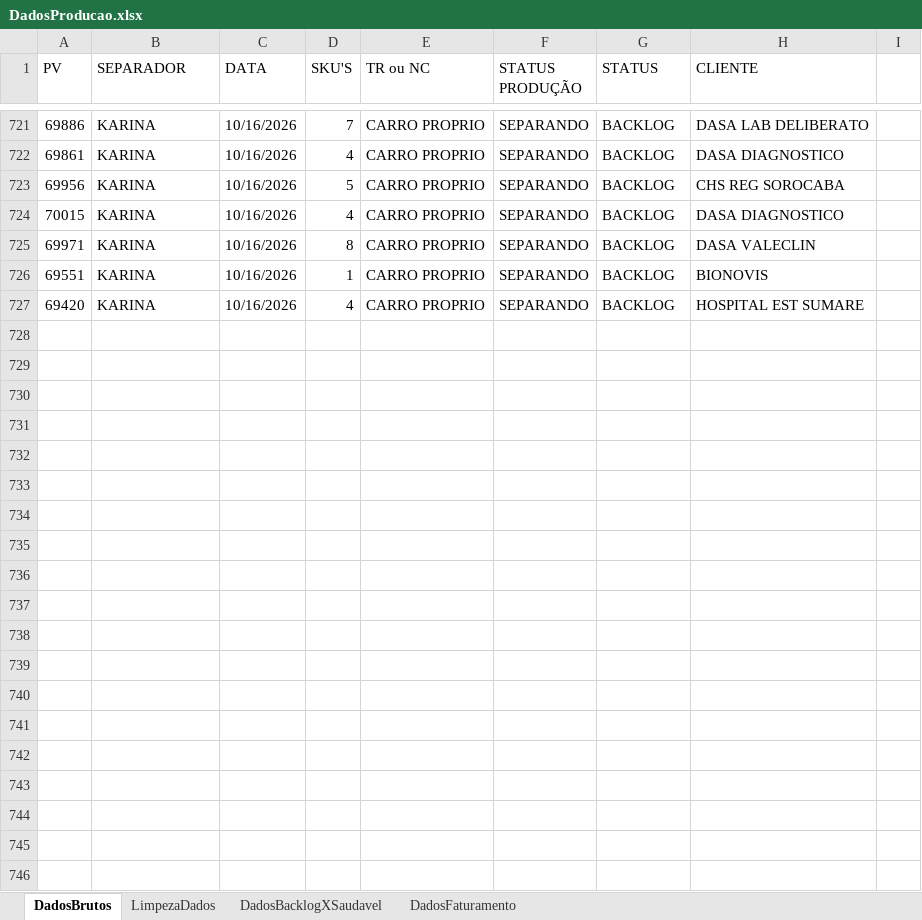
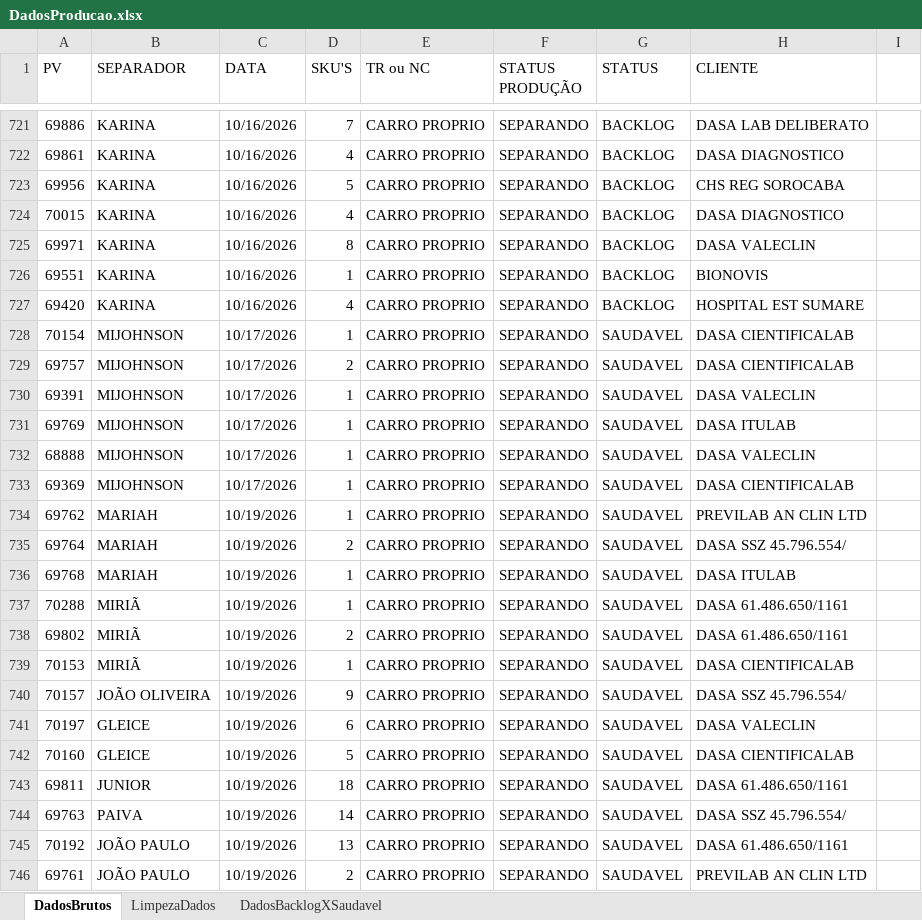
Before and after one commit to Retr00-Br/AcompanhamentoProducao, an Excel workbook: DadosProducao.xlsx, sheet DadosBrutos, drawn as a sheet; only a part is shown, gaps mark what is left out; values as stored, in another font and other column widths than the file's, no cell formats; conditional formats not drawn; the diff covers the shown part only; the diff names each change by its address in the sheet, - before the commit and + after, or states it on an @@ line.

```diff
--- a/DadosProducao.xlsx (sheet DadosBrutos)
+++ b/DadosProducao.xlsx (sheet DadosBrutos)
-sheet tab: DadosFaturamento
+row 728: 70154 | MIJOHNSON | 10/17/2026 | 1 | CARRO PROPRIO | SEPARANDO | SAUDAVEL | DASA CIENTIFICALAB
+row 729: 69757 | MIJOHNSON | 10/17/2026 | 2 | CARRO PROPRIO | SEPARANDO | SAUDAVEL | DASA CIENTIFICALAB
+row 730: 69391 | MIJOHNSON | 10/17/2026 | 1 | CARRO PROPRIO | SEPARANDO | SAUDAVEL | DASA VALECLIN
+row 731: 69769 | MIJOHNSON | 10/17/2026 | 1 | CARRO PROPRIO | SEPARANDO | SAUDAVEL | DASA ITULAB
+row 732: 68888 | MIJOHNSON | 10/17/2026 | 1 | CARRO PROPRIO | SEPARANDO | SAUDAVEL | DASA VALECLIN
+row 733: 69369 | MIJOHNSON | 10/17/2026 | 1 | CARRO PROPRIO | SEPARANDO | SAUDAVEL | DASA CIENTIFICALAB
+row 734: 69762 | MARIAH | 10/19/2026 | 1 | CARRO PROPRIO | SEPARANDO | SAUDAVEL | PREVILAB AN CLIN LTD
+row 735: 69764 | MARIAH | 10/19/2026 | 2 | CARRO PROPRIO | SEPARANDO | SAUDAVEL | DASA SSZ 45.796.554/
+row 736: 69768 | MARIAH | 10/19/2026 | 1 | CARRO PROPRIO | SEPARANDO | SAUDAVEL | DASA ITULAB
+row 737: 70288 | MIRIÃ | 10/19/2026 | 1 | CARRO PROPRIO | SEPARANDO | SAUDAVEL | DASA 61.486.650/1161
+row 738: 69802 | MIRIÃ | 10/19/2026 | 2 | CARRO PROPRIO | SEPARANDO | SAUDAVEL | DASA 61.486.650/1161
+row 739: 70153 | MIRIÃ | 10/19/2026 | 1 | CARRO PROPRIO | SEPARANDO | SAUDAVEL | DASA CIENTIFICALAB
+row 740: 70157 | JOÃO OLIVEIRA | 10/19/2026 | 9 | CARRO PROPRIO | SEPARANDO | SAUDAVEL | DASA SSZ 45.796.554/
+row 741: 70197 | GLEICE | 10/19/2026 | 6 | CARRO PROPRIO | SEPARANDO | SAUDAVEL | DASA VALECLIN
+row 742: 70160 | GLEICE | 10/19/2026 | 5 | CARRO PROPRIO | SEPARANDO | SAUDAVEL | DASA CIENTIFICALAB
+row 743: 69811 | JUNIOR | 10/19/2026 | 18 | CARRO PROPRIO | SEPARANDO | SAUDAVEL | DASA 61.486.650/1161
+row 744: 69763 | PAIVA | 10/19/2026 | 14 | CARRO PROPRIO | SEPARANDO | SAUDAVEL | DASA SSZ 45.796.554/
+row 745: 70192 | JOÃO PAULO | 10/19/2026 | 13 | CARRO PROPRIO | SEPARANDO | SAUDAVEL | DASA 61.486.650/1161
+row 746: 69761 | JOÃO PAULO | 10/19/2026 | 2 | CARRO PROPRIO | SEPARANDO | SAUDAVEL | PREVILAB AN CLIN LTD
```
Also changed, not shown: 129 added rows and 550 edited cells elsewhere in this sheet, sheet DadosBacklogXSaudavel, sheet LimpezaDados, cell formats, DadosFaturamento.xlsx, DadosRomaneios.xlsx, 1 other file.
